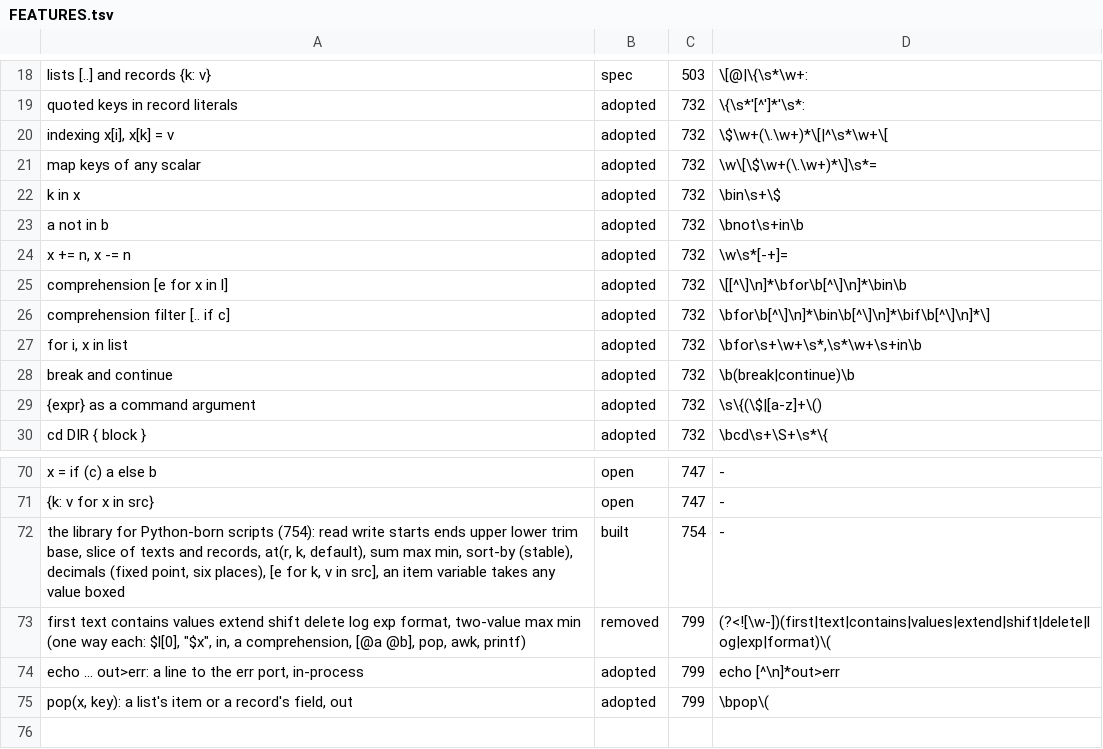
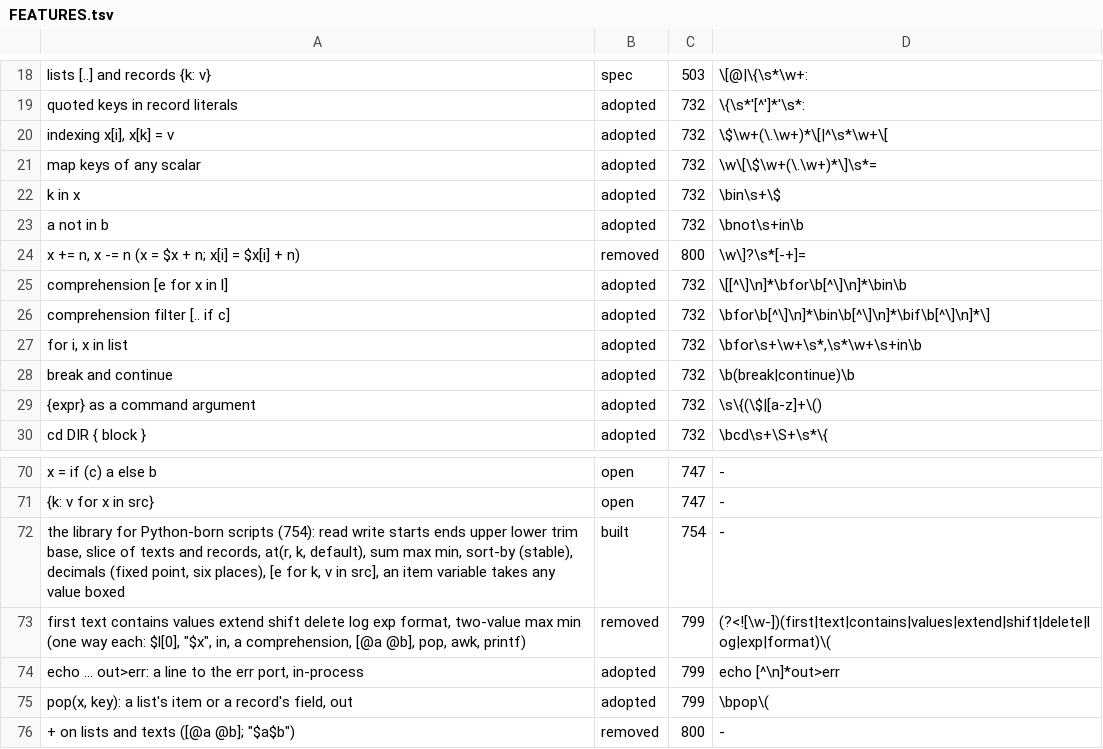
Before and after one commit to kt97679/relf, a TSV file: examples/rill/FEATURES.tsv, drawn as a sheet; only a part is shown, gaps mark what is left out; removed rows and columns are numbered as before the commit, all else as after; the diff names each change by its address in the sheet, - before the commit and + after, or states it on an @@ line.

```diff
--- a/examples/rill/FEATURES.tsv
+++ b/examples/rill/FEATURES.tsv
-row 24: x += n, x -= n | adopted | 732 | \w\s*[-+]=
+row 24: x += n, x -= n (x = $x + n; x[i] = $x[i] + n) | removed | 800 | \w\]?\s*[-+]=
+row 76: + on lists and texts ([@a @b]; "$a$b") | removed | 800 | -
```
Also changed, not shown: 41 other files.
